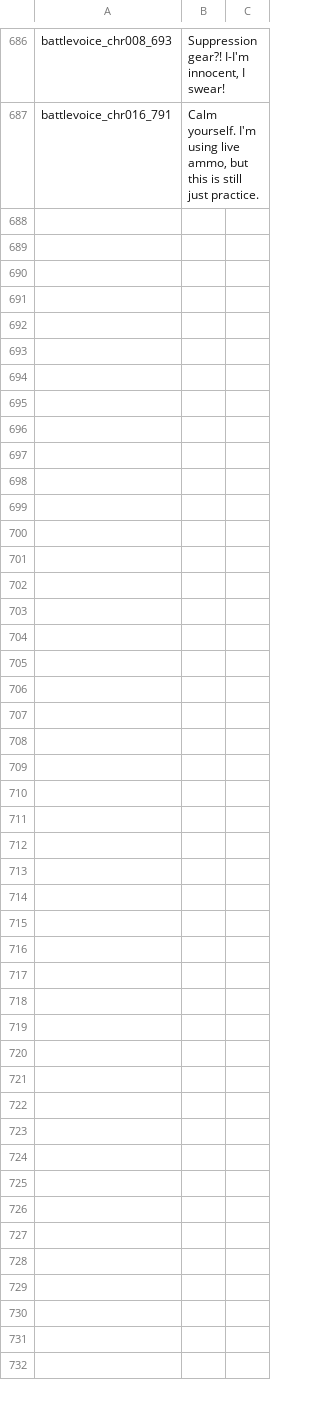
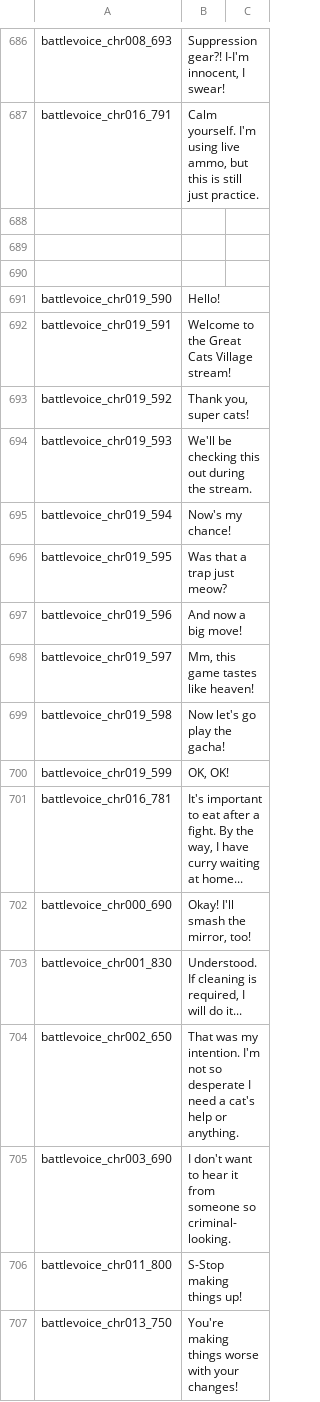
Before and after one commit to MaxAkito/MBTL-Community-Patch, a CSV file: EN/system/str_jp/stringfile_battlevoice.csv, drawn as a sheet; only a part is shown, gaps mark what is left out; the diff covers the shown part only; the diff names each change by its address in the sheet, - before the commit and + after, or states it on an @@ line.

Commit message:
Second wave of files
I'm tired, rest tomorrow. Should just be scripts left to fix before pushing pre-patch patch

```diff
--- a/EN/system/str_jp/stringfile_battlevoice.csv
+++ b/EN/system/str_jp/stringfile_battlevoice.csv
+row 688: (empty)
+row 689: (empty)
+row 690: (empty)
+row 691: battlevoice_chr019_590 | Hello!
+row 692: battlevoice_chr019_591 | Welcome to the Great Cats Village stream!
+row 693: battlevoice_chr019_592 | Thank you, super cats!
+row 694: battlevoice_chr019_593 | We'll be checking this out during the stream.
+row 695: battlevoice_chr019_594 | Now's my chance!
+row 696: battlevoice_chr019_595 | Was that a trap just meow?
+row 697: battlevoice_chr019_596 | And now a big move!
+row 698: battlevoice_chr019_597 | Mm, this game tastes like heaven!
+row 699: battlevoice_chr019_598 | Now let's go play the gacha!
+row 700: battlevoice_chr019_599 | OK, OK!
+row 701: battlevoice_chr016_781 | It's important to eat after a fight. By the way, I have curry waiting at home...
+row 702: battlevoice_chr000_690 | Okay! I'll smash the mirror, too!
+row 703: battlevoice_chr001_830 | Understood. If cleaning is required, I will do it...
+row 704: battlevoice_chr002_650 | That was my intention. I'm not so desperate I need a cat's help or anything.
+row 705: battlevoice_chr003_690 | I don't want to hear it from someone so criminal-looking.
+row 706: battlevoice_chr011_800 | S-Stop making things up!
+row 707: battlevoice_chr013_750 | You're making things worse with your changes!
```
Also changed, not shown: 60 added rows elsewhere in this file, EN/system/str_jp/global_replace_word.csv, 28 other files.
